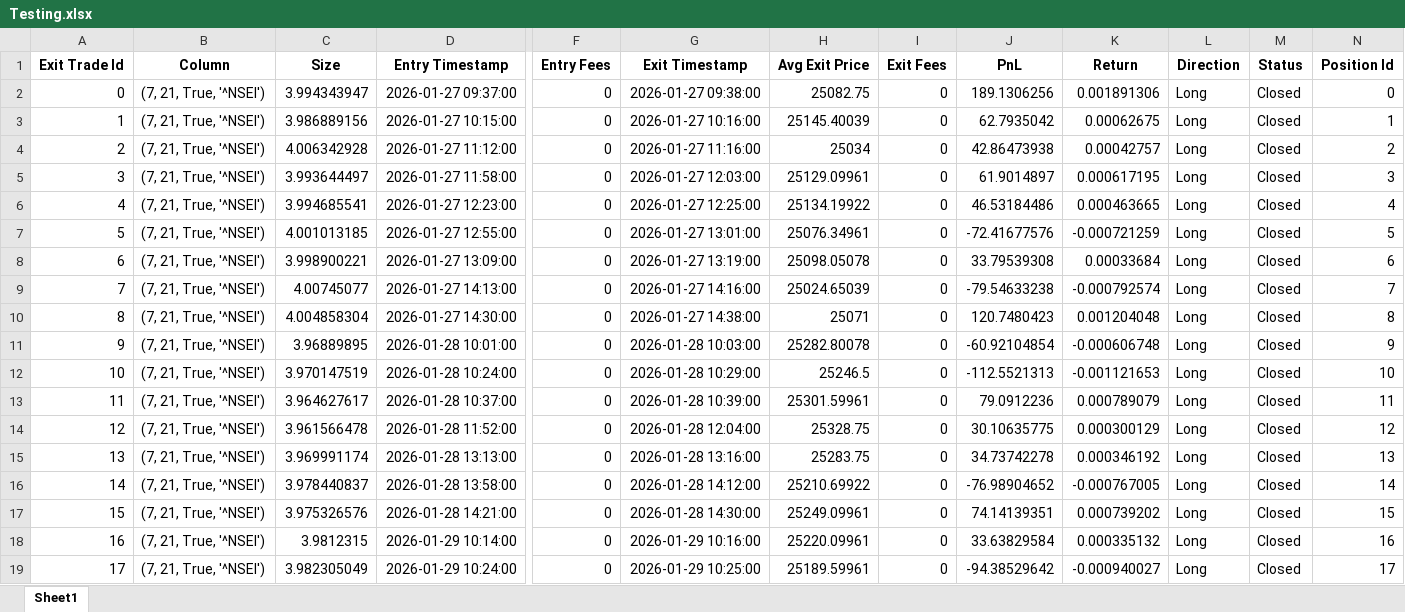
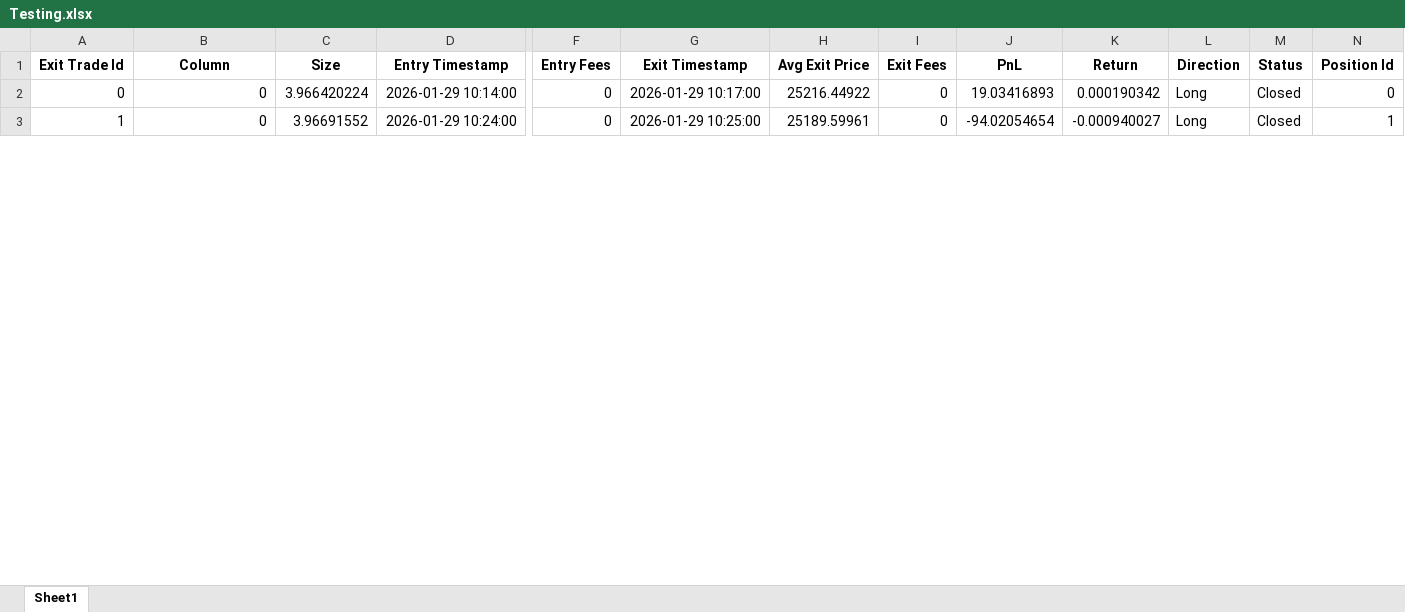
Before and after one commit to NOOKARAJUGHC/nook_backtest, an Excel workbook: Nifty/Testing.xlsx, sheet Sheet1, drawn as a sheet; only a part is shown, gaps mark what is left out; values as stored, in another font and other column widths than the file's, no borders; removed rows and columns are numbered as before the commit, all else as after; rows hold the shown columns only; the diff covers the shown part only; the diff names each change by its address in the sheet, - before the commit and + after, or states it on an @@ line.

```diff
--- a/Nifty/Testing.xlsx (sheet Sheet1)
+++ b/Nifty/Testing.xlsx (sheet Sheet1)
-row 2: 0 | (7, 21, True, '^NSEI') | 3.994343947 | 2026-01-27 09:37:00 | 0 | 2026-01-27 09:38:00 | 25082.75 | 0 | 189.1306256 | 0.001891306 | Long | Closed | 0
-row 3: 1 | (7, 21, True, '^NSEI') | 3.986889156 | 2026-01-27 10:15:00 | 0 | 2026-01-27 10:16:00 | 25145.40039 | 0 | 62.7935042 | 0.00062675 | Long | Closed | 1
-row 4: 2 | (7, 21, True, '^NSEI') | 4.006342928 | 2026-01-27 11:12:00 | 0 | 2026-01-27 11:16:00 | 25034 | 0 | 42.86473938 | 0.00042757 | Long | Closed | 2
-row 5: 3 | (7, 21, True, '^NSEI') | 3.993644497 | 2026-01-27 11:58:00 | 0 | 2026-01-27 12:03:00 | 25129.09961 | 0 | 61.9014897 | 0.000617195 | Long | Closed | 3
-row 6: 4 | (7, 21, True, '^NSEI') | 3.994685541 | 2026-01-27 12:23:00 | 0 | 2026-01-27 12:25:00 | 25134.19922 | 0 | 46.53184486 | 0.000463665 | Long | Closed | 4
-row 7: 5 | (7, 21, True, '^NSEI') | 4.001013185 | 2026-01-27 12:55:00 | 0 | 2026-01-27 13:01:00 | 25076.34961 | 0 | -72.41677576 | -0.000721259 | Long | Closed | 5
-row 8: 6 | (7, 21, True, '^NSEI') | 3.998900221 | 2026-01-27 13:09:00 | 0 | 2026-01-27 13:19:00 | 25098.05078 | 0 | 33.79539308 | 0.00033684 | Long | Closed | 6
-row 9: 7 | (7, 21, True, '^NSEI') | 4.00745077 | 2026-01-27 14:13:00 | 0 | 2026-01-27 14:16:00 | 25024.65039 | 0 | -79.54633238 | -0.000792574 | Long | Closed | 7
-row 10: 8 | (7, 21, True, '^NSEI') | 4.004858304 | 2026-01-27 14:30:00 | 0 | 2026-01-27 14:38:00 | 25071 | 0 | 120.7480423 | 0.001204048 | Long | Closed | 8
-row 11: 9 | (7, 21, True, '^NSEI') | 3.96889895 | 2026-01-28 10:01:00 | 0 | 2026-01-28 10:03:00 | 25282.80078 | 0 | -60.92104854 | -0.000606748 | Long | Closed | 9
-row 12: 10 | (7, 21, True, '^NSEI') | 3.970147519 | 2026-01-28 10:24:00 | 0 | 2026-01-28 10:29:00 | 25246.5 | 0 | -112.5521313 | -0.001121653 | Long | Closed | 10
-row 13: 11 | (7, 21, True, '^NSEI') | 3.964627617 | 2026-01-28 10:37:00 | 0 | 2026-01-28 10:39:00 | 25301.59961 | 0 | 79.0912236 | 0.000789079 | Long | Closed | 11
-row 14: 12 | (7, 21, True, '^NSEI') | 3.961566478 | 2026-01-28 11:52:00 | 0 | 2026-01-28 12:04:00 | 25328.75 | 0 | 30.10635775 | 0.000300129 | Long | Closed | 12
-row 15: 13 | (7, 21, True, '^NSEI') | 3.969991174 | 2026-01-28 13:13:00 | 0 | 2026-01-28 13:16:00 | 25283.75 | 0 | 34.73742278 | 0.000346192 | Long | Closed | 13
-row 16: 14 | (7, 21, True, '^NSEI') | 3.978440837 | 2026-01-28 13:58:00 | 0 | 2026-01-28 14:12:00 | 25210.69922 | 0 | -76.98904652 | -0.000767005 | Long | Closed | 14
-row 17: 15 | (7, 21, True, '^NSEI') | 3.975326576 | 2026-01-28 14:21:00 | 0 | 2026-01-28 14:30:00 | 25249.09961 | 0 | 74.14139351 | 0.000739202 | Long | Closed | 15
@@ column A (Exit Trade Id) renumbered between rows 2 and 50 @@
-B2:B3 (Column): (7, 21, True, '^NSEI')
+B2:B3 (Column): 0
-C2 (Size): 3.9812315
+C2 (Size): 3.966420224
-G2 (Exit Timestamp): 2026-01-29 10:16:00
+G2 (Exit Timestamp): 2026-01-29 10:17:00
-H2 (Avg Exit Price): 25220.09961
+H2 (Avg Exit Price): 25216.44922
-J2 (PnL): 33.63829584
+J2 (PnL): 19.03416893
-K2 (Return): 0.000335132
+K2 (Return): 0.000190342
-N2 (Position Id): 16
+N2 (Position Id): 0
-C3 (Size): 3.982305049
+C3 (Size): 3.96691552
-J3 (PnL): -94.38529642
+J3 (PnL): -94.02054654
-N3 (Position Id): 17
+N3 (Position Id): 1
```
Also changed, not shown: 25 added rows, 2 removed rows and 257 edited cells elsewhere in this sheet, 3 other files.
